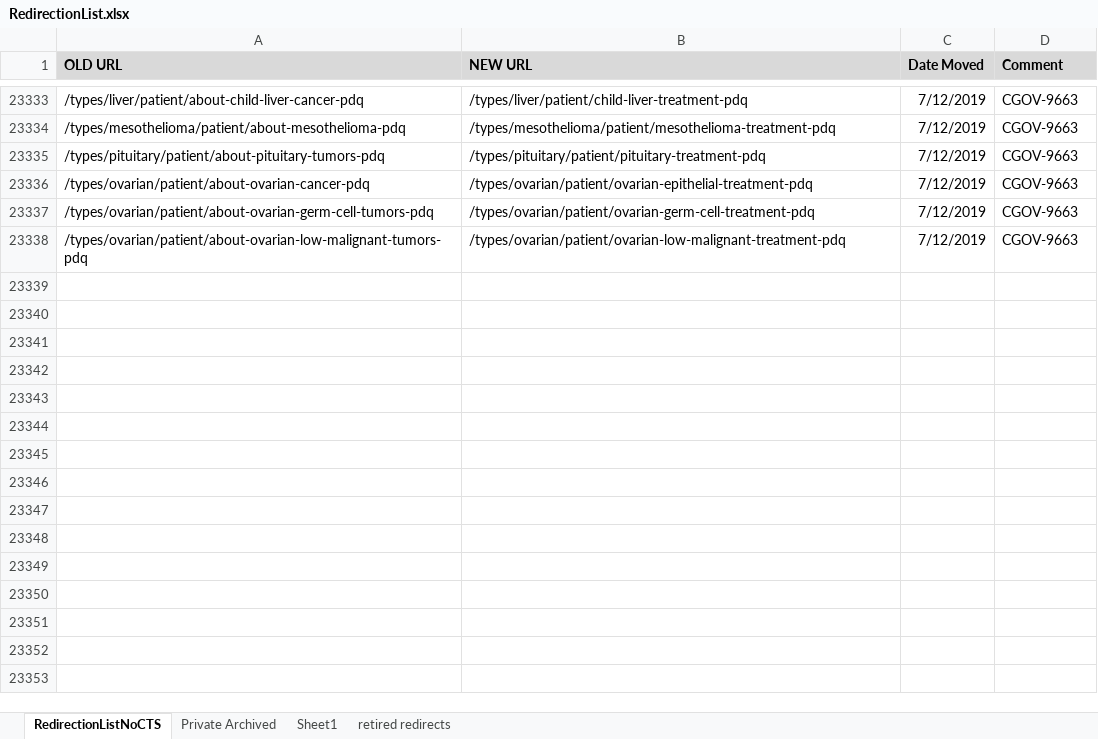
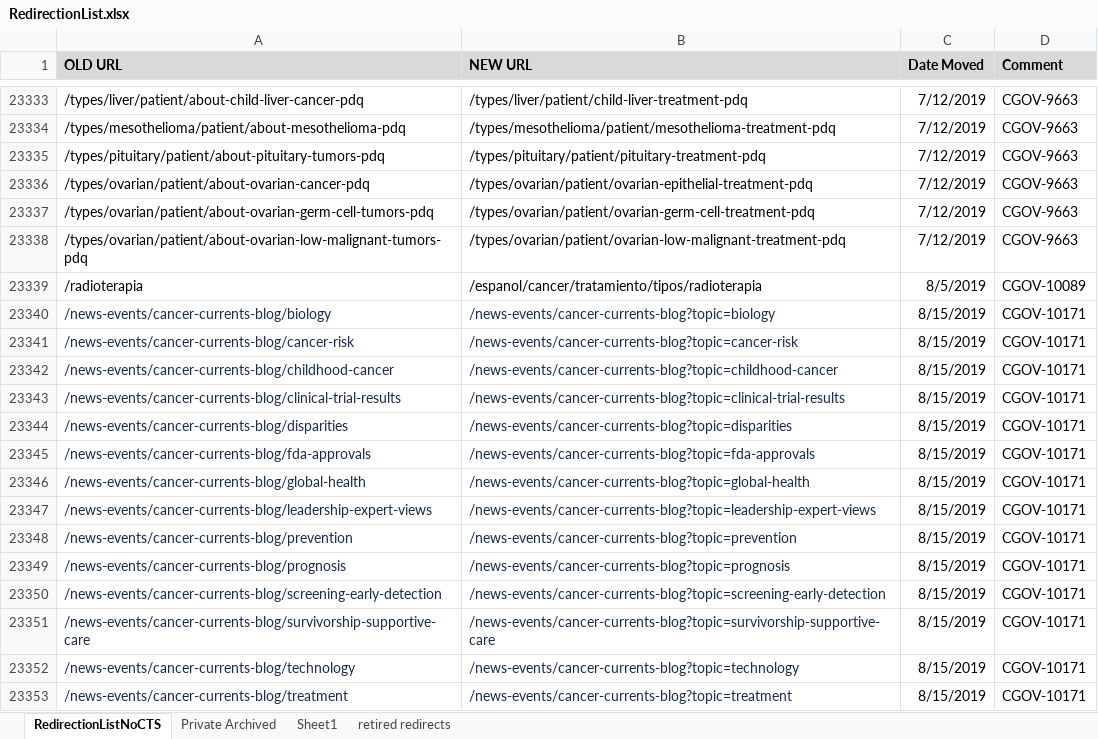
Before and after one commit to NCIOCPL/wcms-content, an Excel workbook: redirection-list/RedirectionList.xlsx, sheet RedirectionListNoCTS, drawn as a sheet; only a part is shown, gaps mark what is left out; values as stored, in another font and other column widths than the file's, no borders; conditional formats not drawn; the diff names each change by its address in the sheet, - before the commit and + after, or states it on an @@ line.

Commit message:
CGOV-10171 & CGOV-10089
(1) Adding back Spanish promo URL from CGOV-10089 (this is live in Drupal, but got lost in github)
(2) Blog Category redirects for pages that should not have been migrated into Drupal (CGOV-10171)

```diff
--- a/redirection-list/RedirectionList.xlsx (sheet RedirectionListNoCTS)
+++ b/redirection-list/RedirectionList.xlsx (sheet RedirectionListNoCTS)
+row 23339: /radioterapia | /espanol/cancer/tratamiento/tipos/radioterapia | 8/5/2019 | CGOV-10089
+row 23340: /news-events/cancer-currents-blog/biology | /news-events/cancer-currents-blog?topic=biology | 8/15/2019 | CGOV-10171
+row 23341: /news-events/cancer-currents-blog/cancer-risk | /news-events/cancer-currents-blog?topic=cancer-risk | 8/15/2019 | CGOV-10171
+row 23342: /news-events/cancer-currents-blog/childhood-cancer | /news-events/cancer-currents-blog?topic=childhood-cancer | 8/15/2019 | CGOV-10171
+row 23343: /news-events/cancer-currents-blog/clinical-trial-results | /news-events/cancer-currents-blog?topic=clinical-trial-results | 8/15/2019 | CGOV-10171
+row 23344: /news-events/cancer-currents-blog/disparities | /news-events/cancer-currents-blog?topic=disparities | 8/15/2019 | CGOV-10171
+row 23345: /news-events/cancer-currents-blog/fda-approvals | /news-events/cancer-currents-blog?topic=fda-approvals | 8/15/2019 | CGOV-10171
+row 23346: /news-events/cancer-currents-blog/global-health | /news-events/cancer-currents-blog?topic=global-health | 8/15/2019 | CGOV-10171
+row 23347: /news-events/cancer-currents-blog/leadership-expert-views | /news-events/cancer-currents-blog?topic=leadership-expert-views | 8/15/2019 | CGOV-10171
+row 23348: /news-events/cancer-currents-blog/prevention | /news-events/cancer-currents-blog?topic=prevention | 8/15/2019 | CGOV-10171
+row 23349: /news-events/cancer-currents-blog/prognosis | /news-events/cancer-currents-blog?topic=prognosis | 8/15/2019 | CGOV-10171
+row 23350: /news-events/cancer-currents-blog/screening-early-detection | /news-events/cancer-currents-blog?topic=screening-early-detection | 8/15/2019 | CGOV-10171
+row 23351: /news-events/cancer-currents-blog/survivorship-supportive-care | /news-events/cancer-currents-blog?topic=survivorship-supportive-care | 8/15/2019 | CGOV-10171
+row 23352: /news-events/cancer-currents-blog/technology | /news-events/cancer-currents-blog?topic=technology | 8/15/2019 | CGOV-10171
+row 23353: /news-events/cancer-currents-blog/treatment | /news-events/cancer-currents-blog?topic=treatment | 8/15/2019 | CGOV-10171
```
Also changed, not shown: 1 other file.
